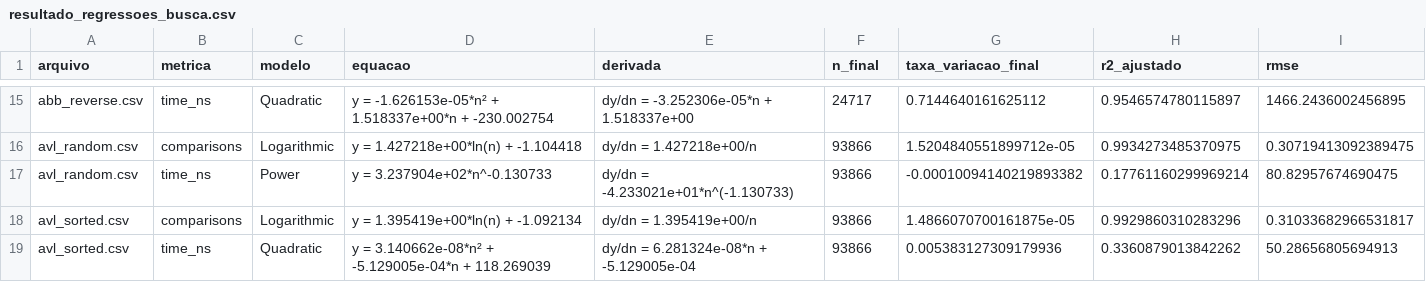
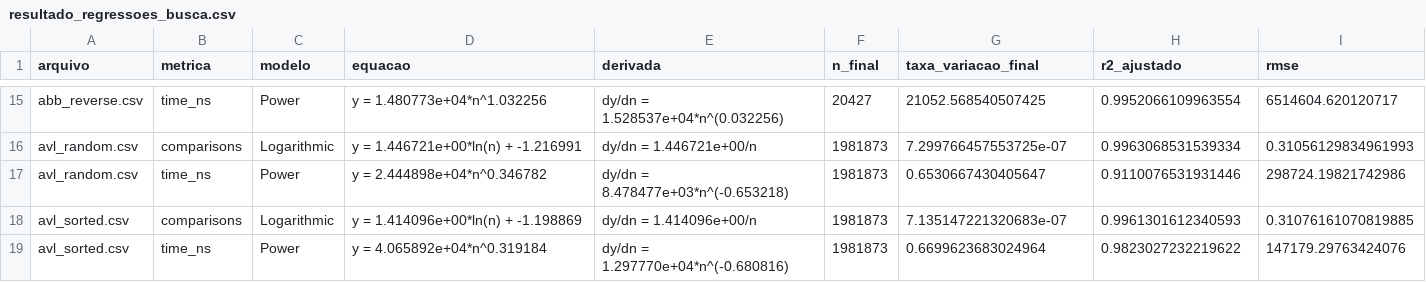
Before and after one commit to Marina-MS20/EDI-2026.1, a CSV file: resultado_regressoes_busca.csv, drawn as a sheet; only a part is shown, gaps mark what is left out; the diff covers the shown part only; the diff names each change by its address in the sheet, - before the commit and + after, or states it on an @@ line.

```diff
--- a/resultado_regressoes_busca.csv
+++ b/resultado_regressoes_busca.csv
-C15 (modelo): Quadratic
+C15 (modelo): Power
-D15 (equacao): y = -1.626153e-05*n² + 1.518337e+00*n + -230.002754
+D15 (equacao): y = 1.480773e+04*n^1.032256
-E15 (derivada): dy/dn = -3.252306e-05*n + 1.518337e+00
+E15 (derivada): dy/dn = 1.528537e+04*n^(0.032256)
-F15 (n_final): 24717
+F15 (n_final): 20427
-G15 (taxa_variacao_final): 0.7144640161625112
+G15 (taxa_variacao_final): 21052.568540507425
-H15 (r2_ajustado): 0.9546574780115897
+H15 (r2_ajustado): 0.9952066109963554
-I15 (rmse): 1466.2436002456895
+I15 (rmse): 6514604.620120717
-D16 (equacao): y = 1.427218e+00*ln(n) + -1.104418
+D16 (equacao): y = 1.446721e+00*ln(n) + -1.216991
-E16 (derivada): dy/dn = 1.427218e+00/n
+E16 (derivada): dy/dn = 1.446721e+00/n
-F16:F19 (n_final): 93866
+F16:F19 (n_final): 1981873
-G16 (taxa_variacao_final): 1.5204840551899712e-05
+G16 (taxa_variacao_final): 7.299766457553725e-07
-H16 (r2_ajustado): 0.9934273485370975
+H16 (r2_ajustado): 0.9963068531539334
-I16 (rmse): 0.30719413092389475
+I16 (rmse): 0.31056129834961993
-D17 (equacao): y = 3.237904e+02*n^-0.130733
+D17 (equacao): y = 2.444898e+04*n^0.346782
-E17 (derivada): dy/dn = -4.233021e+01*n^(-1.130733)
+E17 (derivada): dy/dn = 8.478477e+03*n^(-0.653218)
-G17 (taxa_variacao_final): -0.00010094140219893382
+G17 (taxa_variacao_final): 0.6530667430405647
-H17 (r2_ajustado): 0.17761160299969214
+H17 (r2_ajustado): 0.9110076531931446
-I17 (rmse): 80.82957674690475
+I17 (rmse): 298724.19821742986
-D18 (equacao): y = 1.395419e+00*ln(n) + -1.092134
+D18 (equacao): y = 1.414096e+00*ln(n) + -1.198869
-E18 (derivada): dy/dn = 1.395419e+00/n
+E18 (derivada): dy/dn = 1.414096e+00/n
-G18 (taxa_variacao_final): 1.4866070700161875e-05
+G18 (taxa_variacao_final): 7.135147221320683e-07
-H18 (r2_ajustado): 0.9929860310283296
+H18 (r2_ajustado): 0.9961301612340593
-I18 (rmse): 0.31033682966531817
+I18 (rmse): 0.31076161070819885
-C19 (modelo): Quadratic
+C19 (modelo): Power
-D19 (equacao): y = 3.140662e-08*n² + -5.129005e-04*n + 118.269039
+D19 (equacao): y = 4.065892e+04*n^0.319184
-E19 (derivada): dy/dn = 6.281324e-08*n + -5.129005e-04
+E19 (derivada): dy/dn = 1.297770e+04*n^(-0.680816)
-G19 (taxa_variacao_final): 0.005383127309179936
+G19 (taxa_variacao_final): 0.6699623683024964
-H19 (r2_ajustado): 0.3360879013842262
+H19 (r2_ajustado): 0.9823027232219622
-I19 (rmse): 50.28656805694913
+I19 (rmse): 147179.29763424076
```
Also changed, not shown: 2 added rows, 2 removed rows and 74 edited cells elsewhere in this file, relatorios/resumo_algoritmos.tsv, resultado_regressoes_ordenacao.csv, 27 other files.
